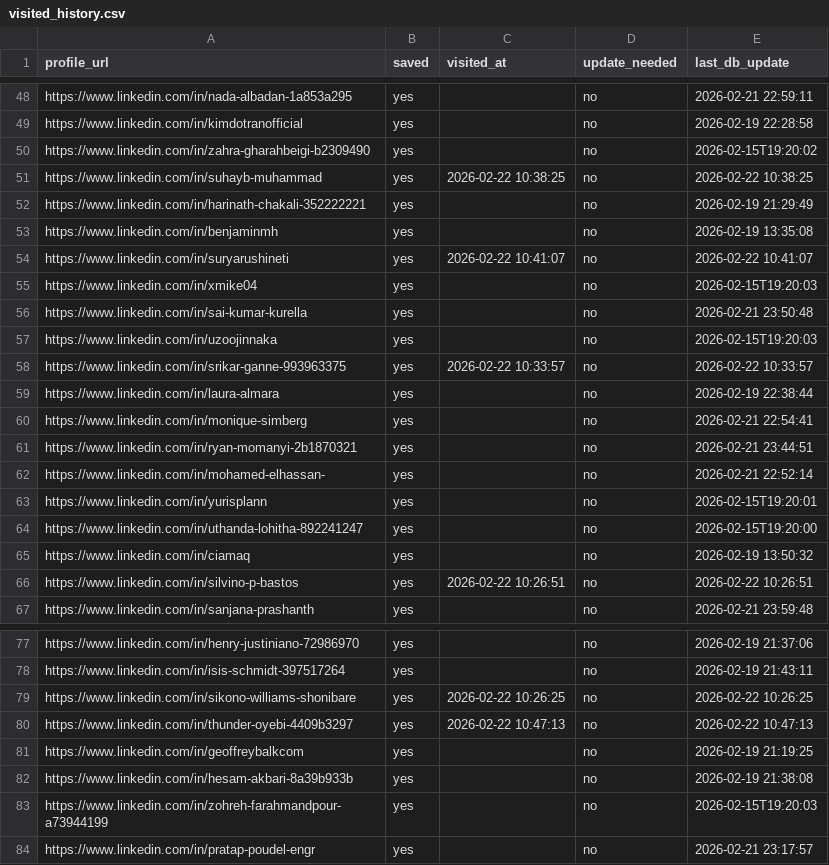
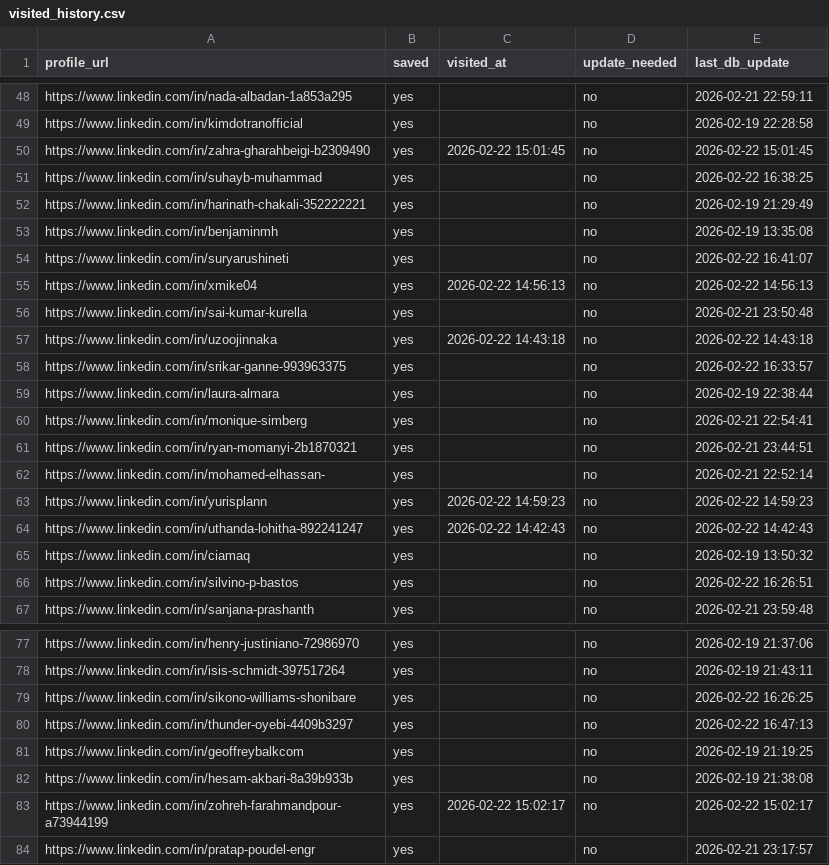
Before and after one commit to sangambartaula/alumni-networking-tool, a CSV file: scraper/output/visited_history.csv, drawn as a sheet; only a part is shown, gaps mark what is left out; the diff covers the shown part only.

```diff
--- a/scraper/output/visited_history.csv
+++ b/scraper/output/visited_history.csv
@@ -49,11 +49,11 @@ https://www.linkedin.com/in/nada-albadan-1a853a295,yes,,no,2026-02-21 22:59:11
 https://www.linkedin.com/in/kimdotranofficial,yes,,no,2026-02-19 22:28:58
-https://www.linkedin.com/in/zahra-gharahbeigi-b2309490,yes,,no,2026-02-15T19:20:02
-https://www.linkedin.com/in/suhayb-muhammad,yes,2026-02-22 10:38:25,no,2026-02-22 10:38:25
+https://www.linkedin.com/in/zahra-gharahbeigi-b2309490,yes,2026-02-22 15:01:45,no,2026-02-22 15:01:45
+https://www.linkedin.com/in/suhayb-muhammad,yes,,no,2026-02-22 16:38:25
 https://www.linkedin.com/in/harinath-chakali-352222221,yes,,no,2026-02-19 21:29:49
 https://www.linkedin.com/in/benjaminmh,yes,,no,2026-02-19 13:35:08
-https://www.linkedin.com/in/suryarushineti,yes,2026-02-22 10:41:07,no,2026-02-22 10:41:07
-https://www.linkedin.com/in/xmike04,yes,,no,2026-02-15T19:20:03
+https://www.linkedin.com/in/suryarushineti,yes,,no,2026-02-22 16:41:07
+https://www.linkedin.com/in/xmike04,yes,2026-02-22 14:56:13,no,2026-02-22 14:56:13
 https://www.linkedin.com/in/sai-kumar-kurella,yes,,no,2026-02-21 23:50:48
-https://www.linkedin.com/in/uzoojinnaka,yes,,no,2026-02-15T19:20:03
-https://www.linkedin.com/in/srikar-ganne-993963375,yes,2026-02-22 10:33:57,no,2026-02-22 10:33:57
+https://www.linkedin.com/in/uzoojinnaka,yes,2026-02-22 14:43:18,no,2026-02-22 14:43:18
+https://www.linkedin.com/in/srikar-ganne-993963375,yes,,no,2026-02-22 16:33:57
 https://www.linkedin.com/in/laura-almara,yes,,no,2026-02-19 22:38:44
@@ -62,6 +62,6 @@ https://www.linkedin.com/in/ryan-momanyi-2b1870321,yes,,no,2026-02-21 23:44:51
 https://www.linkedin.com/in/mohamed-elhassan-,yes,,no,2026-02-21 22:52:14
-https://www.linkedin.com/in/yurisplann,yes,,no,2026-02-15T19:20:01
-https://www.linkedin.com/in/uthanda-lohitha-892241247,yes,,no,2026-02-15T19:20:00
+https://www.linkedin.com/in/yurisplann,yes,2026-02-22 14:59:23,no,2026-02-22 14:59:23
+https://www.linkedin.com/in/uthanda-lohitha-892241247,yes,2026-02-22 14:42:43,no,2026-02-22 14:42:43
 https://www.linkedin.com/in/ciamaq,yes,,no,2026-02-19 13:50:32
-https://www.linkedin.com/in/silvino-p-bastos,yes,2026-02-22 10:26:51,no,2026-02-22 10:26:51
+https://www.linkedin.com/in/silvino-p-bastos,yes,,no,2026-02-22 16:26:51
 https://www.linkedin.com/in/sanjana-prashanth,yes,,no,2026-02-21 23:59:48
@@ -78,7 +78,7 @@ https://www.linkedin.com/in/henry-justiniano-72986970,yes,,no,2026-02-19 21:37:0
 https://www.linkedin.com/in/isis-schmidt-397517264,yes,,no,2026-02-19 21:43:11
-https://www.linkedin.com/in/sikono-williams-shonibare,yes,2026-02-22 10:26:25,no,2026-02-22 10:26:25
-https://www.linkedin.com/in/thunder-oyebi-4409b3297,yes,2026-02-22 10:47:13,no,2026-02-22 10:47:13
+https://www.linkedin.com/in/sikono-williams-shonibare,yes,,no,2026-02-22 16:26:25
+https://www.linkedin.com/in/thunder-oyebi-4409b3297,yes,,no,2026-02-22 16:47:13
 https://www.linkedin.com/in/geoffreybalkcom,yes,,no,2026-02-19 21:19:25
 https://www.linkedin.com/in/hesam-akbari-8a39b933b,yes,,no,2026-02-19 21:38:08
-https://www.linkedin.com/in/zohreh-farahmandpour-a73944199,yes,,no,2026-02-15T19:20:03
+https://www.linkedin.com/in/zohreh-farahmandpour-a73944199,yes,2026-02-22 15:02:17,no,2026-02-22 15:02:17
 https://www.linkedin.com/in/pratap-poudel-engr,yes,,no,2026-02-21 23:17:57
```
Also changed, not shown: 1 added row and 110 edited cells elsewhere in this file, 2 other files.
